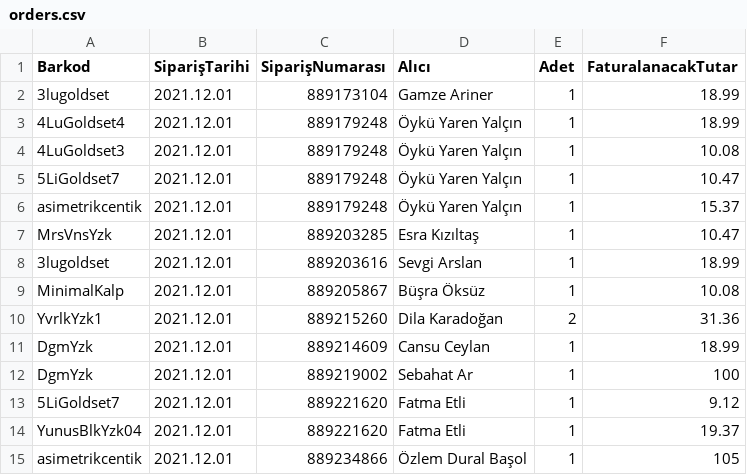
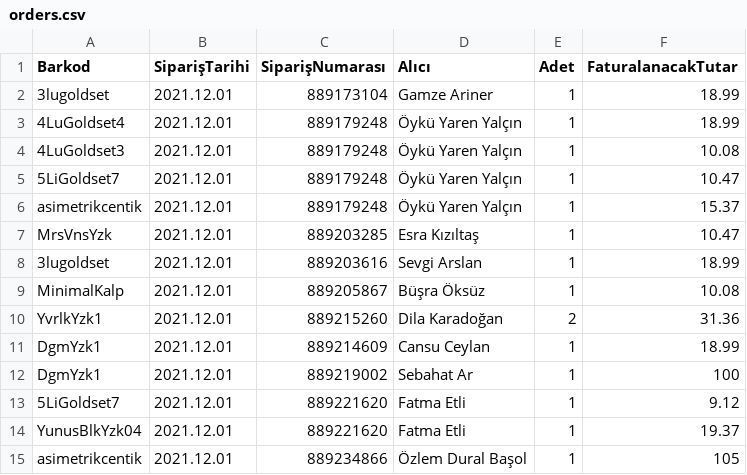
Before and after one commit to edasinar/Profitability, a CSV file: app/src/main/assets/orders.csv, drawn as a sheet.

```diff
--- a/app/src/main/assets/orders.csv
+++ b/app/src/main/assets/orders.csv
@@ -10,4 +10,4 @@ MinimalKalp,2021.12.01,889205867,Büşra Öksüz,1,10.08
 YvrlkYzk1,2021.12.01,889215260,Dila Karadoğan,2,31.36
-DgmYzk,2021.12.01,889214609,Cansu Ceylan,1,18.99
-DgmYzk,2021.12.01,889219002,Sebahat Ar,1,100
+DgmYzk1,2021.12.01,889214609,Cansu Ceylan,1,18.99
+DgmYzk1,2021.12.01,889219002,Sebahat Ar,1,100
 5LiGoldset7,2021.12.01,889221620,Fatma Etli,1,9.12
```
Also changed, not shown: app/src/main/assets/other_expenses.csv, 2 other files.
